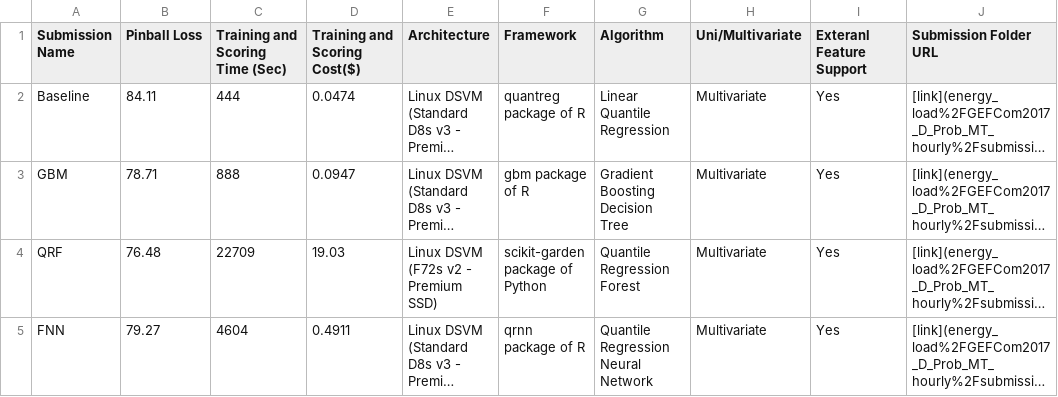
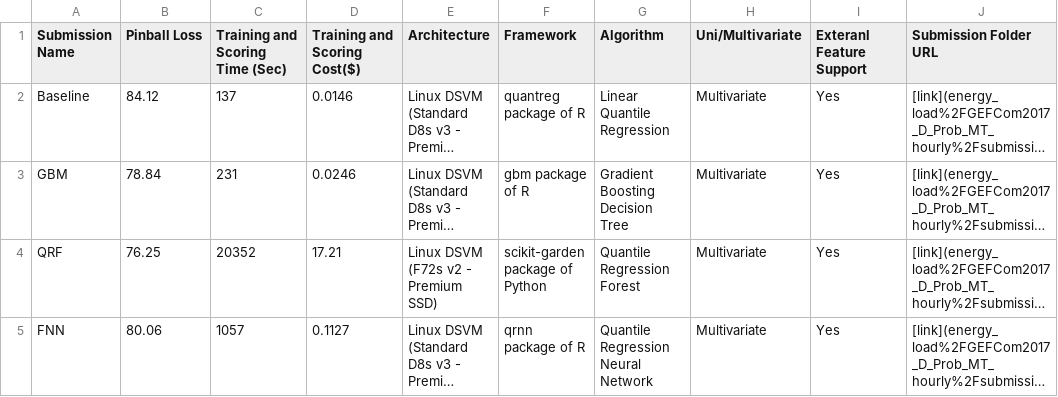
Before and after one commit to sdonohoo/forecasting, a CSV file: common/TSPerfBoard-Energy.csv, drawn as a sheet; long unchanged cells end in …; the diff names each change by its address in the sheet, - before the commit and + after, or states it on an @@ line.

```diff
--- a/common/TSPerfBoard-Energy.csv
+++ b/common/TSPerfBoard-Energy.csv
-B2 (Pinball Loss): 84.11
+B2 (Pinball Loss): 84.12
-C2 (Training and Scoring Time (Sec)): 444
+C2 (Training and Scoring Time (Sec)): 137
-D2 (Training and Scoring Cost($)): 0.0474
+D2 (Training and Scoring Cost($)): 0.0146
-B3 (Pinball Loss): 78.71
+B3 (Pinball Loss): 78.84
-C3 (Training and Scoring Time (Sec)): 888
+C3 (Training and Scoring Time (Sec)): 231
-D3 (Training and Scoring Cost($)): 0.0947
+D3 (Training and Scoring Cost($)): 0.0246
-B4 (Pinball Loss): 76.48
+B4 (Pinball Loss): 76.25
-C4 (Training and Scoring Time (Sec)): 22709
+C4 (Training and Scoring Time (Sec)): 20352
-D4 (Training and Scoring Cost($)): 19.03
+D4 (Training and Scoring Cost($)): 17.21
-B5 (Pinball Loss): 79.27
+B5 (Pinball Loss): 80.06
-C5 (Training and Scoring Time (Sec)): 4604
+C5 (Training and Scoring Time (Sec)): 1057
-D5 (Training and Scoring Cost($)): 0.4911
+D5 (Training and Scoring Cost($)): 0.1127
```
Also changed, not shown: 2 other files.
